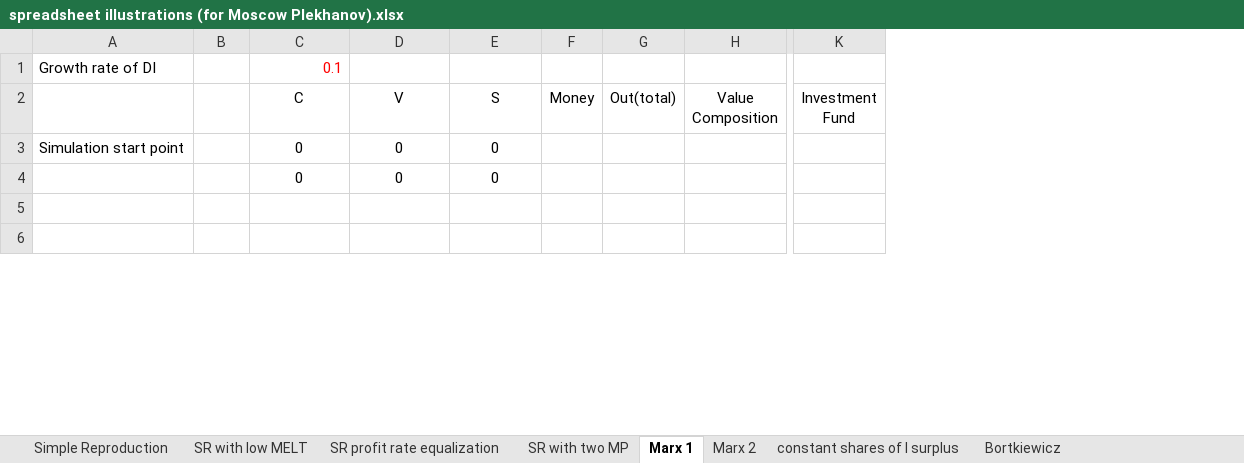
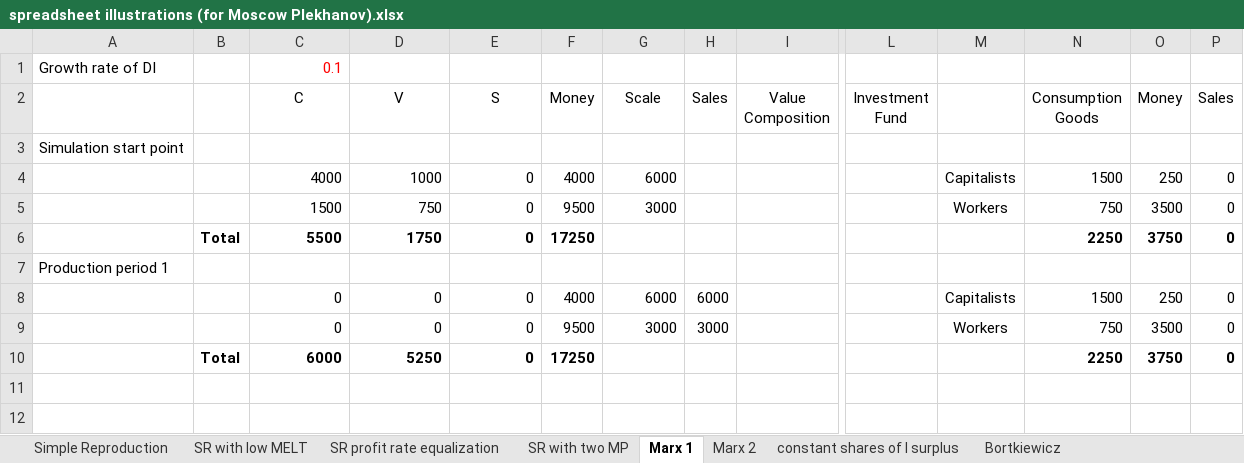
Before and after one commit to axfreeman/capitalist-simulation-api-15.0, an Excel workbook: supplementary/Expanded Reproduction/spreadsheet illustrations (for Moscow Plekhanov).xlsx, sheet Marx 1, drawn as a sheet; only a part is shown, gaps mark what is left out; values as stored, in another font and other column widths than the file's, no borders; charts and pictures not drawn; removed rows and columns are numbered as before the commit, all else as after; rows hold the shown columns only; the diff names each change by its address in the sheet, - before the commit and + after, or states it on an @@ line.

Commit message:
Diagnostic Spreadsheet changes for Expanded Reproduction

```diff
--- a/supplementary/Expanded Reproduction/spreadsheet illustrations (for Moscow Plekhanov).xlsx (sheet Marx 1)
+++ b/supplementary/Expanded Reproduction/spreadsheet illustrations (for Moscow Plekhanov).xlsx (sheet Marx 1)
+column H (Sales), row 8: 6000
+column M, row 8: Capitalists
+column N (Consumption Goods), row 8: 1500
+column O (Money), row 8: 250
+column P (Sales), row 8: 0
-G2: Out(total)
+G2: Scale
-row 3: Simulation start point |  | 0 | 0 | 0
+row 3: Simulation start point
+row 4:  |  | 4000 | 1000 | 0 | 4000 | 6000 |  |  |  | Capitalists | 1500 | 250 | 0
+row 5:  |  | 1500 | 750 | 0 | 9500 | 3000 |  |  |  | Workers | 750 | 3500 | 0
+row 6:  | Total | 5500 | 1750 | 0 | 17250 |  |  |  |  |  | 2250 | 3750 | 0
+row 7: Production period 1
-C8:E8 alignment: center
+C8:E8 alignment: right
-F8 (Money): (empty)
+F8 (Money): 4000
-G8 (Scale): (empty)
+G8 (Scale): 6000
+row 9:  |  | 0 | 0 | 0 | 9500 | 3000 | 3000 |  |  | Workers | 750 | 3500 | 0
+row 10:  | Total | 6000 | 5250 | 0 | 17250 |  |  |  |  |  | 2250 | 3750 | 0
```
Also changed, not shown: formulas that keep their value, charts or pictures.
